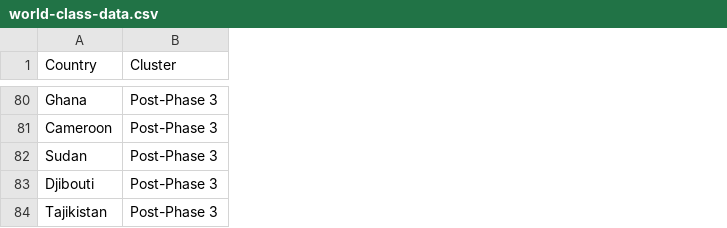
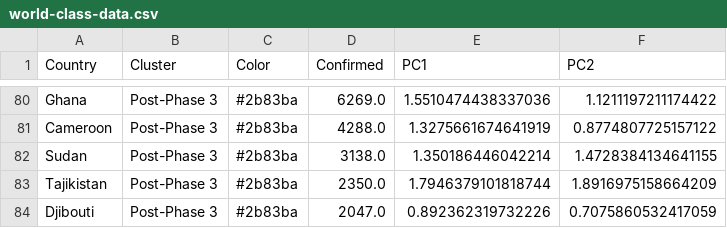
Before and after one commit to diogosmac/covid-forecast-feup-iart, a CSV file: projects/project2/data/world-class-data.csv, drawn as a sheet; only a part is shown, gaps mark what is left out; the diff covers the shown part only; the diff names each change by its address in the sheet, - before the commit and + after, or states it on an @@ line.

```diff
--- a/projects/project2/data/world-class-data.csv
+++ b/projects/project2/data/world-class-data.csv
+column C (Color), rows 80-82: all #2b83ba; row 84: #2b83ba
+column D (Confirmed), rows 80-82: 6269.0 | 4288.0 | 3138.0; row 84: 2047.0
+column E (PC1), rows 80-82: 1.5510474438337036 | 1.3275661674641919 | 1.350186446042214; row 84: 0.892362319732226
+column F (PC2), rows 80-82: 1.1211197211174422 | 0.8774807725157122 | 1.4728384134641155; row 84: 0.7075860532417059
@@ row 84 moved to row 83: Tajikistan @@
```
Also changed, not shown: 18 moved rows elsewhere in this file, 3 other files.
